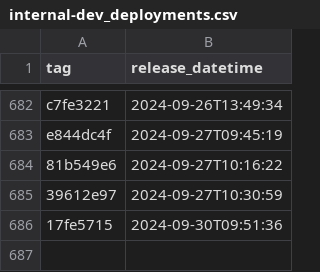
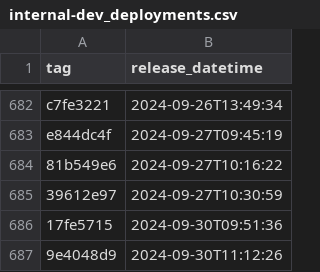
Before and after one commit to NHSDigital/eps-prescription-status-update-api, a CSV file: _data/internal-dev_deployments.csv, drawn as a sheet; only a part is shown, gaps mark what is left out; the diff names each change by its address in the sheet, - before the commit and + after, or states it on an @@ line.

```diff
--- a/_data/internal-dev_deployments.csv
+++ b/_data/internal-dev_deployments.csv
+row 687: 9e4048d9 | 2024-09-30T11:12:26
```
Also changed, not shown: 1 other file.
